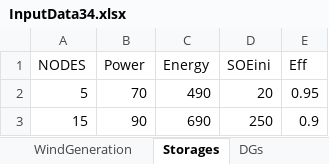
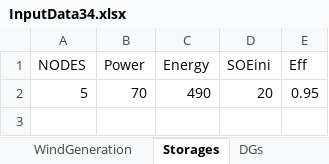
Before and after one commit to filipforro/MasterThesis, an Excel workbook: Pyomo/network/Input_Files/InputData34.xlsx, sheet Storages, drawn as a sheet; values as stored, in another font and other column widths than the file's, no borders; the diff names each change by its address in the sheet, - before the commit and + after, or states it on an @@ line.

```diff
--- a/Pyomo/network/Input_Files/InputData34.xlsx (sheet Storages)
+++ b/Pyomo/network/Input_Files/InputData34.xlsx (sheet Storages)
-row 3: 15 | 90 | 690 | 250 | 0.9
```
Also changed, not shown: sheet NodeData, sheet DGs, Pyomo/MILP_v1/Input_Files/InputData34_v4.xlsx, 15 other files.
